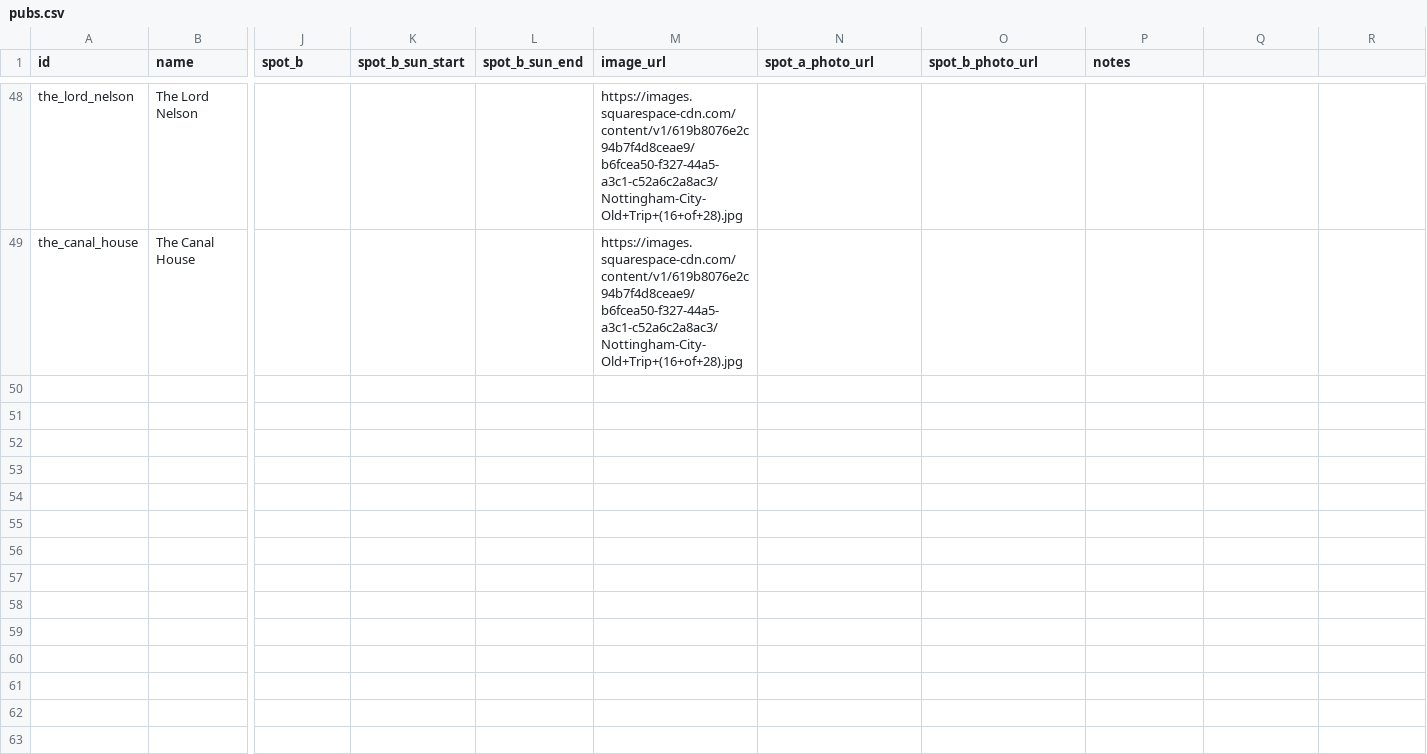
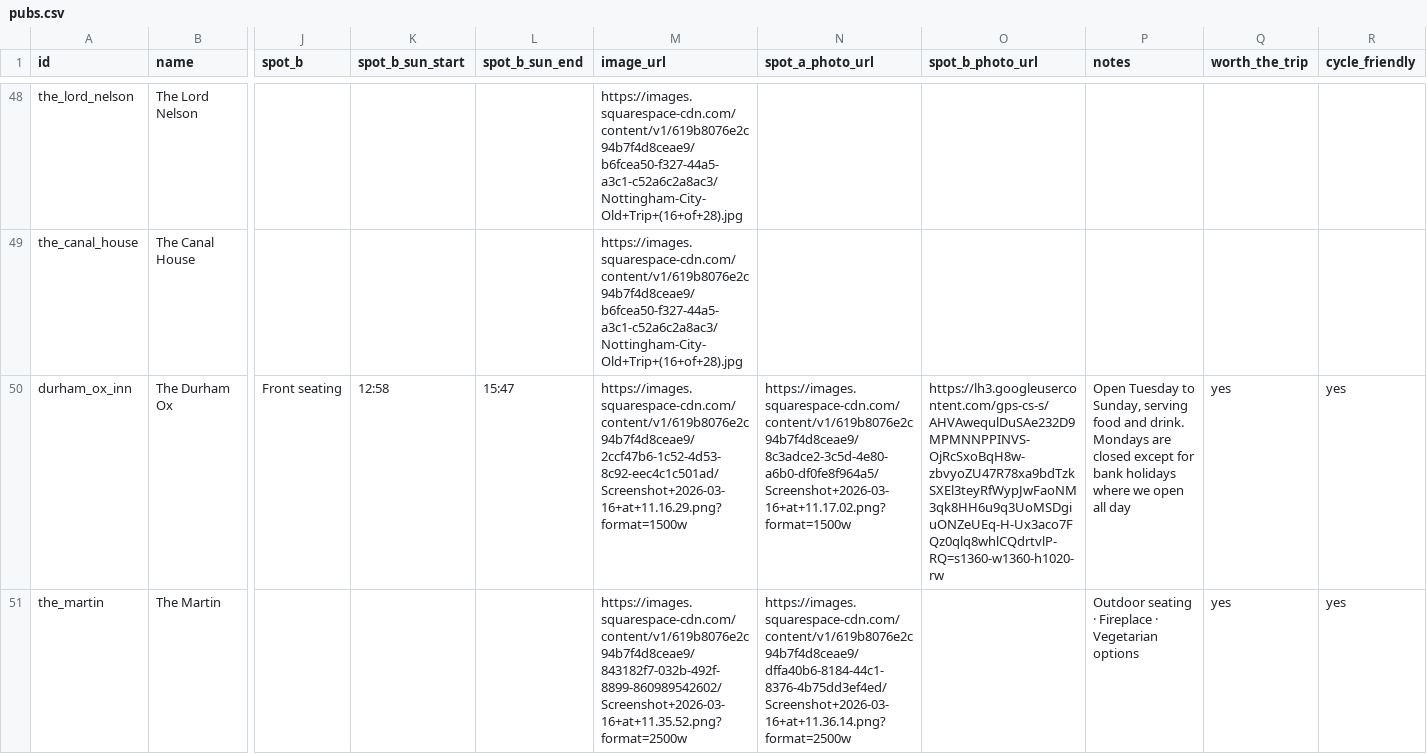
Before and after one commit to shawn845/DrinkingintheSun, a CSV file: app/public/data/pubs.csv, drawn as a sheet; only a part is shown, gaps mark what is left out; rows hold the shown columns only; the diff names each change by its address in the sheet, - before the commit and + after, or states it on an @@ line.

Commit message:
Update pubs.csv

```diff
--- a/app/public/data/pubs.csv
+++ b/app/public/data/pubs.csv
-Q1: (empty)
+Q1: worth_the_trip
-R1: (empty)
+R1: cycle_friendly
+row 50: durham_ox_inn | The Durham Ox | Front seating | 12:58 | 15:47 | https://images.squarespace-cdn.com/content/v1/619b8076e2c94b7f4d8ceae9/2ccf47b6-1c52-4d53-8c92-eec4c1c501ad/Screenshot+2026-03-16+at+11.16.29.png?format=1500w | https://images.squarespace-cdn.com/content/v1/619b8076e2c94b7f4d8ceae9/8c3adce2-3c5d-4e80-a6b0-df0fe8f964a5/Screenshot+2026-03-16+at+11.17.02.png?format=1500w | https://lh3.googleusercontent.com/gps-cs-s/AHVAwequlDuSAe232D9MPMNNPPINVS-OjRcSxoBqH8w-zbvyoZU47R78xa9bdTzkSXEl3teyRfWypJwFaoNM3qk8HH6u9q3UoMSDgiuONZeUEq-H-Ux3aco7FQz0qlq8whlCQdrtvlP-RQ=s1360-w1360-h1020-rw | Open Tuesday to Sunday, serving food and drink. Mondays are closed except for bank holidays where we open all day | yes | yes
+row 51: the_martin | The Martin |  |  |  | https://images.squarespace-cdn.com/content/v1/619b8076e2c94b7f4d8ceae9/843182f7-032b-492f-8899-860989542602/Screenshot+2026-03-16+at+11.35.52.png?format=2500w | https://images.squarespace-cdn.com/content/v1/619b8076e2c94b7f4d8ceae9/dffa40b6-8184-44c1-8376-4b75dd3ef4ed/Screenshot+2026-03-16+at+11.36.14.png?format=2500w |  | Outdoor seating · Fireplace · Vegetarian options | yes | yes
```
